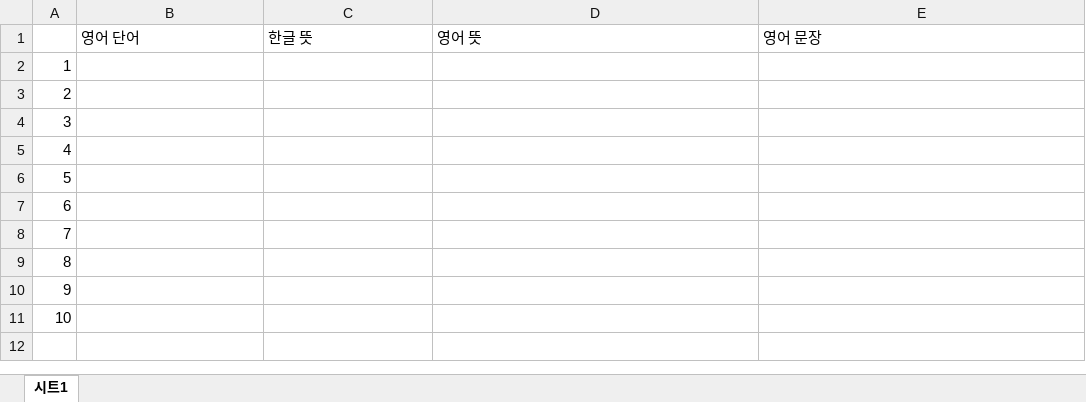
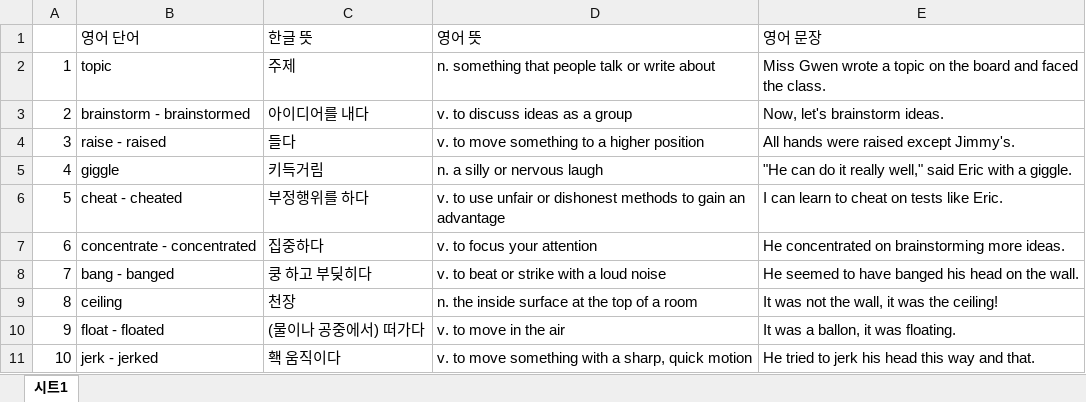
Before and after one commit to EthanT1619/vocab-study, an Excel workbook: presets-source/LSA/Lesson 7/Lesson 7 - Vocab 2.xlsx, sheet 시트1, drawn as a sheet; values as stored, in another font and other column widths than the file's, no borders; the diff names each change by its address in the sheet, - before the commit and + after, or states it on an @@ line.

```diff
--- a/presets-source/LSA/Lesson 7/Lesson 7 - Vocab 2.xlsx (sheet 시트1)
+++ b/presets-source/LSA/Lesson 7/Lesson 7 - Vocab 2.xlsx (sheet 시트1)
-B2 (영어 단어): (empty)
+B2 (영어 단어): topic
-C2 (한글 뜻): (empty)
+C2 (한글 뜻): 주제
-D2 (영어 뜻): (empty)
+D2 (영어 뜻): n. something that people talk or write about
-E2 (영어 문장): (empty)
+E2 (영어 문장): Miss Gwen wrote a topic on the board and faced the class.
-B3 (영어 단어): (empty)
+B3 (영어 단어): brainstorm - brainstormed
-C3 (한글 뜻): (empty)
+C3 (한글 뜻): 아이디어를 내다
-D3 (영어 뜻): (empty)
+D3 (영어 뜻): v. to discuss ideas as a group
-E3 (영어 문장): (empty)
+E3 (영어 문장): Now, let's brainstorm ideas.
-B4 (영어 단어): (empty)
+B4 (영어 단어): raise - raised
-C4 (한글 뜻): (empty)
+C4 (한글 뜻): 들다
-D4 (영어 뜻): (empty)
+D4 (영어 뜻): v. to move something to a higher position
-E4 (영어 문장): (empty)
+E4 (영어 문장): All hands were raised except Jimmy's.
-B5 (영어 단어): (empty)
+B5 (영어 단어): giggle
-C5 (한글 뜻): (empty)
+C5 (한글 뜻): 키득거림
-D5 (영어 뜻): (empty)
+D5 (영어 뜻): n. a silly or nervous laugh
-E5 (영어 문장): (empty)
+E5 (영어 문장): "He can do it really well," said Eric with a giggle.
-B6 (영어 단어): (empty)
+B6 (영어 단어): cheat - cheated
-C6 (한글 뜻): (empty)
+C6 (한글 뜻): 부정행위를 하다
-D6 (영어 뜻): (empty)
+D6 (영어 뜻): v. to use unfair or dishonest methods to gain an advantage
-E6 (영어 문장): (empty)
+E6 (영어 문장): I can learn to cheat on tests like Eric.
-B7 (영어 단어): (empty)
+B7 (영어 단어): concentrate - concentrated
-C7 (한글 뜻): (empty)
+C7 (한글 뜻): 집중하다
-D7 (영어 뜻): (empty)
+D7 (영어 뜻): v. to focus your attention
-E7 (영어 문장): (empty)
+E7 (영어 문장): He concentrated on brainstorming more ideas.
-B8 (영어 단어): (empty)
+B8 (영어 단어): bang - banged
-C8 (한글 뜻): (empty)
+C8 (한글 뜻): 쿵 하고 부딪히다
-D8 (영어 뜻): (empty)
+D8 (영어 뜻): v. to beat or strike with a loud noise
-E8 (영어 문장): (empty)
+E8 (영어 문장): He seemed to have banged his head on the wall.
-B9 (영어 단어): (empty)
+B9 (영어 단어): ceiling
-C9 (한글 뜻): (empty)
+C9 (한글 뜻): 천장
-D9 (영어 뜻): (empty)
+D9 (영어 뜻): n. the inside surface at the top of a room
-E9 (영어 문장): (empty)
+E9 (영어 문장): It was not the wall, it was the ceiling!
-B10 (영어 단어): (empty)
+B10 (영어 단어): float - floated
-C10 (한글 뜻): (empty)
+C10 (한글 뜻): (물이나 공중에서) 떠가다
-D10 (영어 뜻): (empty)
+D10 (영어 뜻): v. to move in the air
-E10 (영어 문장): (empty)
+E10 (영어 문장): It was a ballon, it was floating.
-B11 (영어 단어): (empty)
+B11 (영어 단어): jerk - jerked
-C11 (한글 뜻): (empty)
+C11 (한글 뜻): 홱 움직이다
-D11 (영어 뜻): (empty)
+D11 (영어 뜻): v. to move something with a sharp, quick motion
-E11 (영어 문장): (empty)
+E11 (영어 문장): He tried to jerk his head this way and that.
```
Also changed, not shown: presets-source/LSA/Lesson 7/Lesson 7 - Vocab 1.xlsx, presets-source/LSA/Lesson 7/Lesson 7 - Vocab 3.xlsx, 3 other files.
